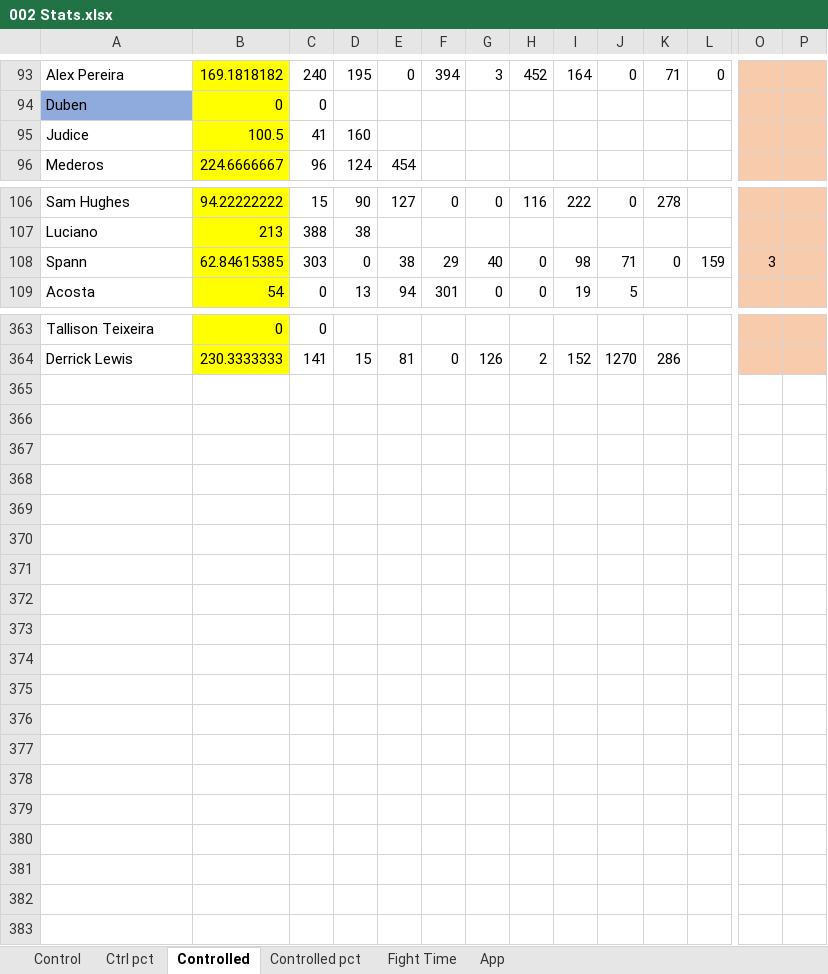
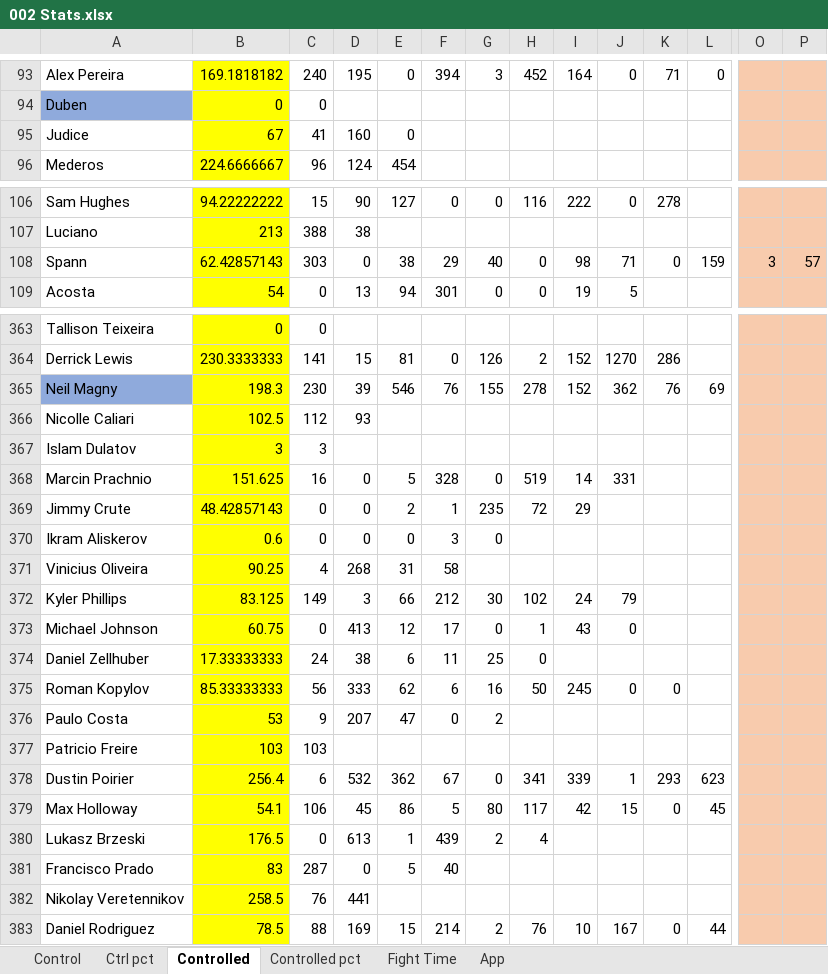
Before and after one commit to MMAEagle/MMA-Stats, an Excel workbook: APP/002 Stats.xlsx, sheet Controlled, drawn as a sheet; only a part is shown, gaps mark what is left out; values as stored, in another font and other column widths than the file's, no borders; rows hold the shown columns only; the diff covers the shown part only; the diff names each change by its address in the sheet, - before the commit and + after, or states it on an @@ line.

```diff
--- a/APP/002 Stats.xlsx (sheet Controlled)
+++ b/APP/002 Stats.xlsx (sheet Controlled)
-B95: 100.5
+B95: 67
-E95: (empty)
+E95: 0
-B108: 62.84615385
+B108: 62.42857143
-P108: (empty)
+P108: 57
+row 365: Neil Magny | 198.3 | 230 | 39 | 546 | 76 | 155 | 278 | 152 | 362 | 76 | 69
+row 366: Nicolle Caliari | 102.5 | 112 | 93
+row 367: Islam Dulatov | 3 | 3
+row 368: Marcin Prachnio | 151.625 | 16 | 0 | 5 | 328 | 0 | 519 | 14 | 331
+row 369: Jimmy Crute | 48.42857143 | 0 | 0 | 2 | 1 | 235 | 72 | 29
+row 370: Ikram Aliskerov | 0.6 | 0 | 0 | 0 | 3 | 0
+row 371: Vinicius Oliveira | 90.25 | 4 | 268 | 31 | 58
+row 372: Kyler Phillips | 83.125 | 149 | 3 | 66 | 212 | 30 | 102 | 24 | 79
+row 373: Michael Johnson | 60.75 | 0 | 413 | 12 | 17 | 0 | 1 | 43 | 0
+row 374: Daniel Zellhuber | 17.33333333 | 24 | 38 | 6 | 11 | 25 | 0
+row 375: Roman Kopylov | 85.33333333 | 56 | 333 | 62 | 6 | 16 | 50 | 245 | 0 | 0
+row 376: Paulo Costa | 53 | 9 | 207 | 47 | 0 | 2
+row 377: Patricio Freire | 103 | 103
+row 378: Dustin Poirier | 256.4 | 6 | 532 | 362 | 67 | 0 | 341 | 339 | 1 | 293 | 623
+row 379: Max Holloway | 54.1 | 106 | 45 | 86 | 5 | 80 | 117 | 42 | 15 | 0 | 45
+row 380: Lukasz Brzeski | 176.5 | 0 | 613 | 1 | 439 | 2 | 4
+row 381: Francisco Prado | 83 | 287 | 0 | 5 | 40
+row 382: Nikolay Veretennikov | 258.5 | 76 | 441
+row 383: Daniel Rodriguez | 78.5 | 88 | 169 | 15 | 214 | 2 | 76 | 10 | 167 | 0 | 44
```
Also changed, not shown: 8 edited cells elsewhere in this sheet, sheet App, sheet Control, sheet Fight Time, sheet Ctrl pct, sheet Controlled pct.
